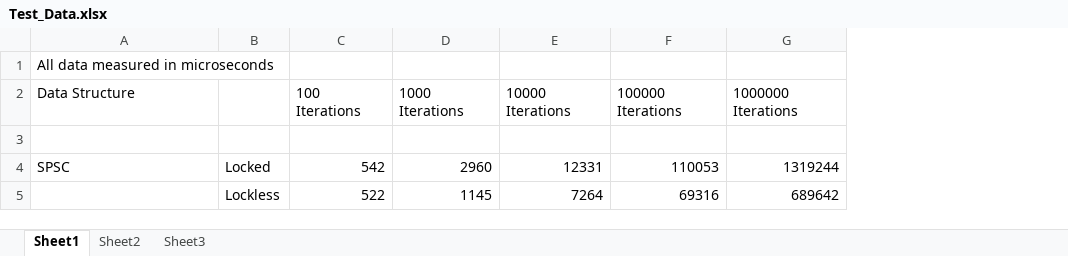
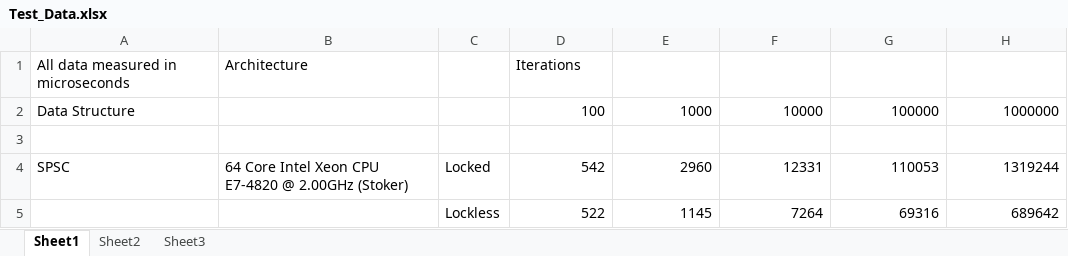
Before and after one commit to gibsonma/FYP, an Excel workbook: Test_Data.xlsx, sheet Sheet1, drawn as a sheet; values as stored, in another font and other column widths than the file's, no borders; removed rows and columns are numbered as before the commit, all else as after; the diff names each change by its address in the sheet, - before the commit and + after, or states it on an @@ line.

```diff
--- a/Test_Data.xlsx (sheet Sheet1)
+++ b/Test_Data.xlsx (sheet Sheet1)
+column B, row 1: Architecture; row 4: 64 Core Intel Xeon CPU E7-4820 @ 2.00GHz (Stoker)
-D1: (empty)
+D1: Iterations
-row 2: Data Structure |  | 100 Iterations | 1000 Iterations | 10000 Iterations | 100000 Iterations | 1000000 Iterations
+row 2: Data Structure |  |  | 100 | 1000 | 10000 | 100000 | 1000000
```
Also changed, not shown: 1 other file.
